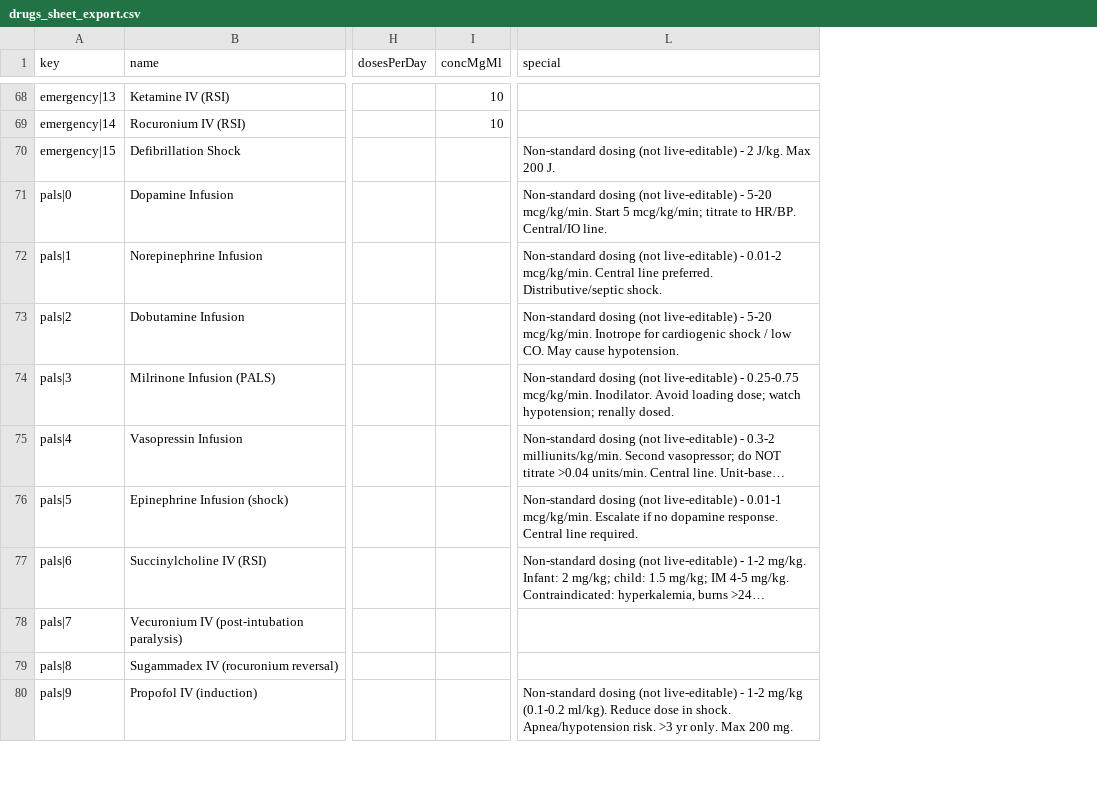
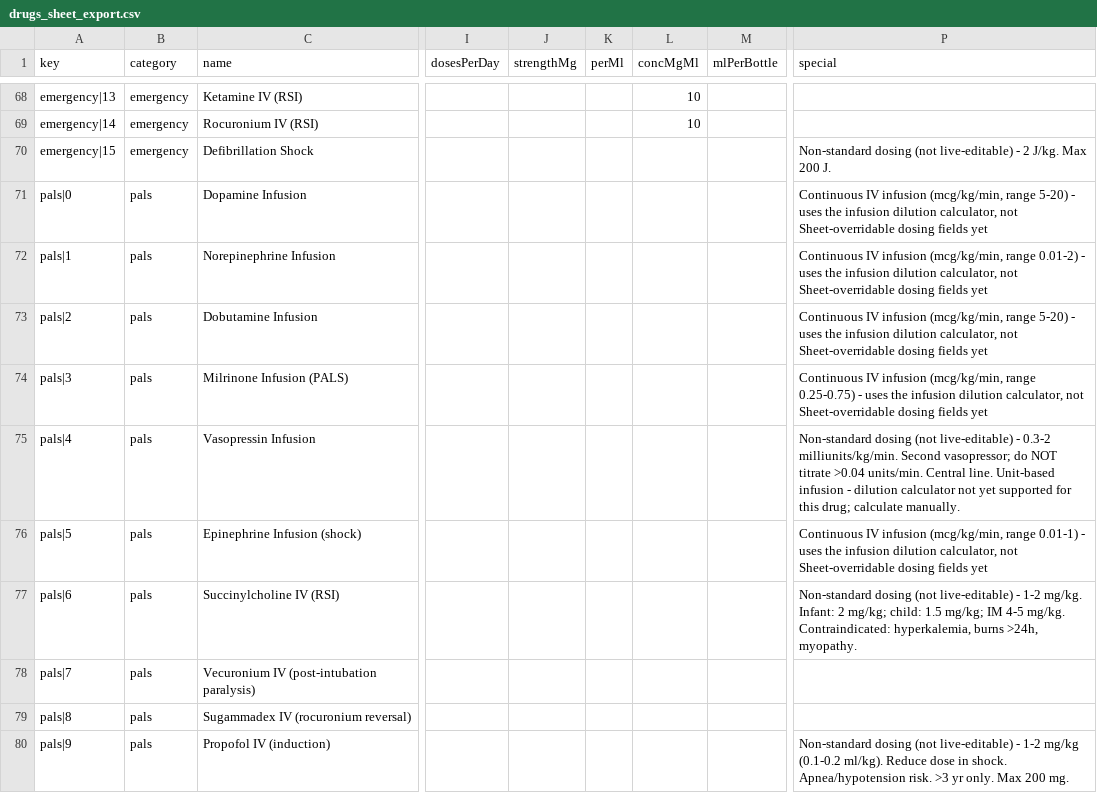
Before and after one commit to rainped2med/ped-common-med, a CSV file: drugs_sheet_export.csv, drawn as a sheet; only a part is shown, gaps mark what is left out; addresses are those after the commit; the diff covers the shown part only; the diff names each change by its address in the sheet, - before the commit and + after, or states it on an @@ line.

```diff
--- a/drugs_sheet_export.csv
+++ b/drugs_sheet_export.csv
+column B (category), rows 68-80: emergency | emergency | emergency | pals | pals | pals | pals | pals | pals | pals | pals | pals | pals
+column J (strengthMg), empty
+column K (perMl), empty
+column M (mlPerBottle), empty
-P71 (special): Non-standard dosing (not live-editable) - 5-20 mcg/kg/min. Start 5 mcg/kg/min; titrate to HR/BP. Central/IO line.
+P71 (special): Continuous IV infusion (mcg/kg/min, range 5-20) - uses the infusion dilution calculator, not Sheet-overridable dosing fields yet
-P72 (special): Non-standard dosing (not live-editable) - 0.01-2 mcg/kg/min. Central line preferred. Distributive/septic shock.
+P72 (special): Continuous IV infusion (mcg/kg/min, range 0.01-2) - uses the infusion dilution calculator, not Sheet-overridable dosing fields yet
-P73 (special): Non-standard dosing (not live-editable) - 5-20 mcg/kg/min. Inotrope for cardiogenic shock / low CO. May cause hypotension.
+P73 (special): Continuous IV infusion (mcg/kg/min, range 5-20) - uses the infusion dilution calculator, not Sheet-overridable dosing fields yet
-P74 (special): Non-standard dosing (not live-editable) - 0.25-0.75 mcg/kg/min. Inodilator. Avoid loading dose; watch hypotension; renally dosed.
+P74 (special): Continuous IV infusion (mcg/kg/min, range 0.25-0.75) - uses the infusion dilution calculator, not Sheet-overridable dosing fields yet
-P75 (special): …Central line. Unit-base…
+P75 (special): …Central line. Unit-based infusion - dilution calculator not yet supported for this drug; calculate manually.
-P76 (special): Non-standard dosing (not live-editable) - 0.01-1 mcg/kg/min. Escalate if no dopamine response. Central line required.
+P76 (special): Continuous IV infusion (mcg/kg/min, range 0.01-1) - uses the infusion dilution calculator, not Sheet-overridable dosing fields yet
-P77 (special): …hyperkalemia, burns >24…
+P77 (special): …hyperkalemia, burns >24h, myopathy.
```
Also changed, not shown: 22 added rows, 2 removed rows and 36 edited cells elsewhere in this file, 1 other file.
